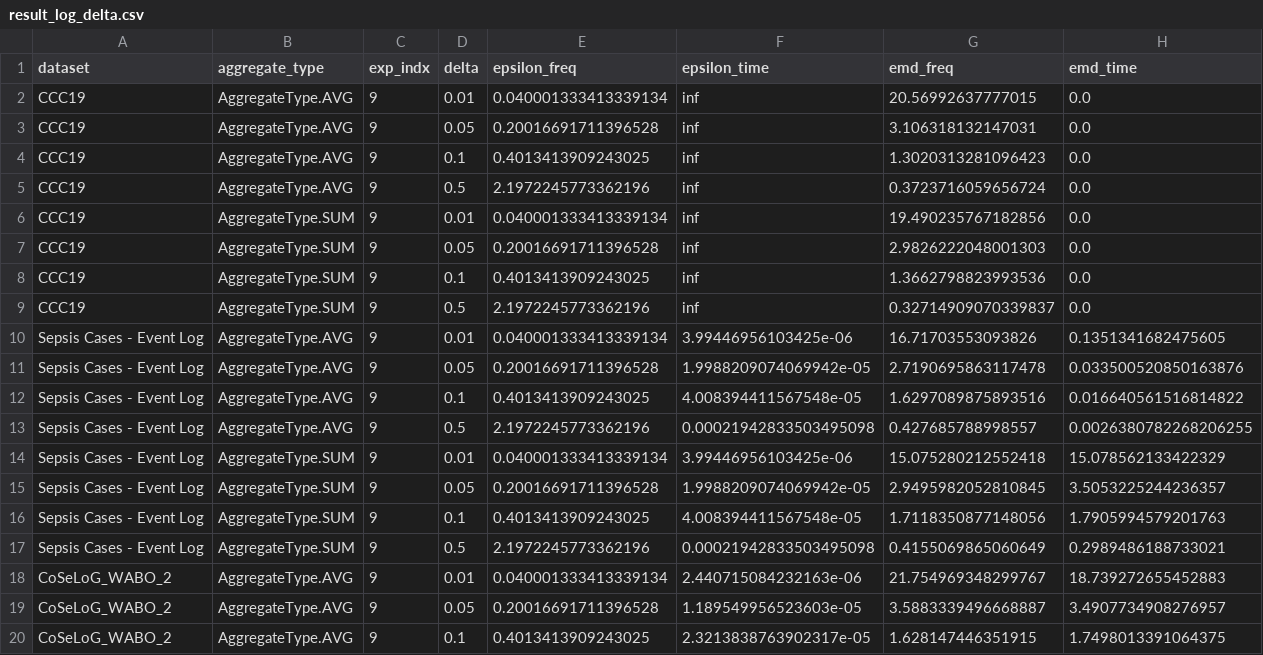
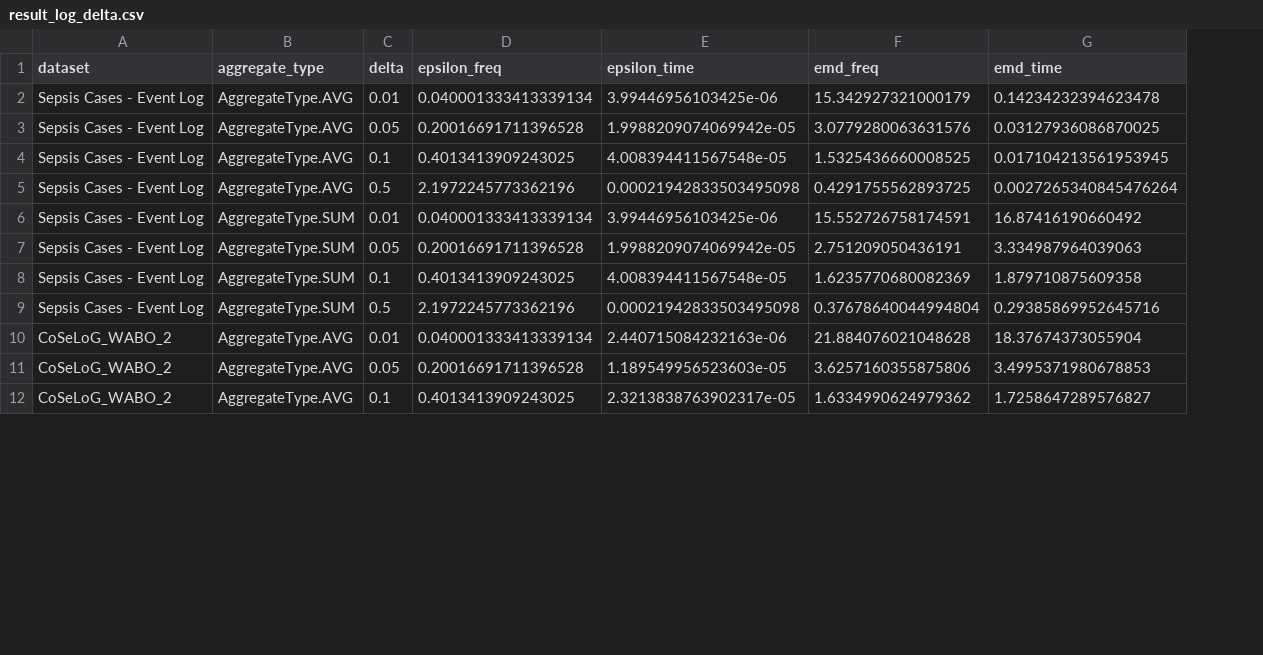
Before and after one commit to Elkoumy/amun, a CSV file: result_log_delta.csv, drawn as a sheet; only a part is shown; removed rows and columns are numbered as before the commit, all else as after; the diff covers the shown part only; the diff names each change by its address in the sheet, - before the commit and + after, or states it on an @@ line.

```diff
--- a/result_log_delta.csv
+++ b/result_log_delta.csv
-column C (exp_indx), rows 10-20: all 9
-row 2: CCC19 | AggregateType.AVG | 9 | 0.01 | 0.040001333413339134 | inf | 20.56992637777015 | 0.0
-row 3: CCC19 | AggregateType.AVG | 9 | 0.05 | 0.20016691711396528 | inf | 3.106318132147031 | 0.0
-row 4: CCC19 | AggregateType.AVG | 9 | 0.1 | 0.4013413909243025 | inf | 1.3020313281096423 | 0.0
-row 5: CCC19 | AggregateType.AVG | 9 | 0.5 | 2.1972245773362196 | inf | 0.3723716059656724 | 0.0
-row 6: CCC19 | AggregateType.SUM | 9 | 0.01 | 0.040001333413339134 | inf | 19.490235767182856 | 0.0
-row 7: CCC19 | AggregateType.SUM | 9 | 0.05 | 0.20016691711396528 | inf | 2.9826222048001303 | 0.0
-row 8: CCC19 | AggregateType.SUM | 9 | 0.1 | 0.4013413909243025 | inf | 1.3662798823993536 | 0.0
-row 9: CCC19 | AggregateType.SUM | 9 | 0.5 | 2.1972245773362196 | inf | 0.32714909070339837 | 0.0
-F2 (emd_freq): 16.71703553093826
+F2 (emd_freq): 15.342927321000179
-G2 (emd_time): 0.1351341682475605
+G2 (emd_time): 0.14234232394623478
-F3 (emd_freq): 2.7190695863117478
+F3 (emd_freq): 3.0779280063631576
-G3 (emd_time): 0.033500520850163876
+G3 (emd_time): 0.03127936086870025
-F4 (emd_freq): 1.6297089875893516
+F4 (emd_freq): 1.5325436660008525
-G4 (emd_time): 0.016640561516814822
+G4 (emd_time): 0.017104213561953945
-F5 (emd_freq): 0.427685788998557
+F5 (emd_freq): 0.4291755562893725
-G5 (emd_time): 0.0026380782268206255
+G5 (emd_time): 0.0027265340845476264
-F6 (emd_freq): 15.075280212552418
+F6 (emd_freq): 15.552726758174591
-G6 (emd_time): 15.078562133422329
+G6 (emd_time): 16.87416190660492
-F7 (emd_freq): 2.9495982052810845
+F7 (emd_freq): 2.751209050436191
-G7 (emd_time): 3.5053225244236357
+G7 (emd_time): 3.334987964039063
-F8 (emd_freq): 1.7118350877148056
+F8 (emd_freq): 1.6235770680082369
-G8 (emd_time): 1.7905994579201763
+G8 (emd_time): 1.879710875609358
-F9 (emd_freq): 0.4155069865060649
+F9 (emd_freq): 0.37678640044994804
-G9 (emd_time): 0.2989486188733021
+G9 (emd_time): 0.29385869952645716
-F10 (emd_freq): 21.754969348299767
+F10 (emd_freq): 21.884076021048628
-G10 (emd_time): 18.739272655452883
+G10 (emd_time): 18.37674373055904
-F11 (emd_freq): 3.5883339496668887
+F11 (emd_freq): 3.6257160355875806
-G11 (emd_time): 3.4907734908276957
+G11 (emd_time): 3.4995371980678853
-F12 (emd_freq): 1.628147446351915
+F12 (emd_freq): 1.6334990624979362
-G12 (emd_time): 1.7498013391064375
+G12 (emd_time): 1.7258647289576827
```
Also changed, not shown: 8 added rows and 10 edited cells elsewhere in this file, result_log_alpha.csv, 10 other files.
